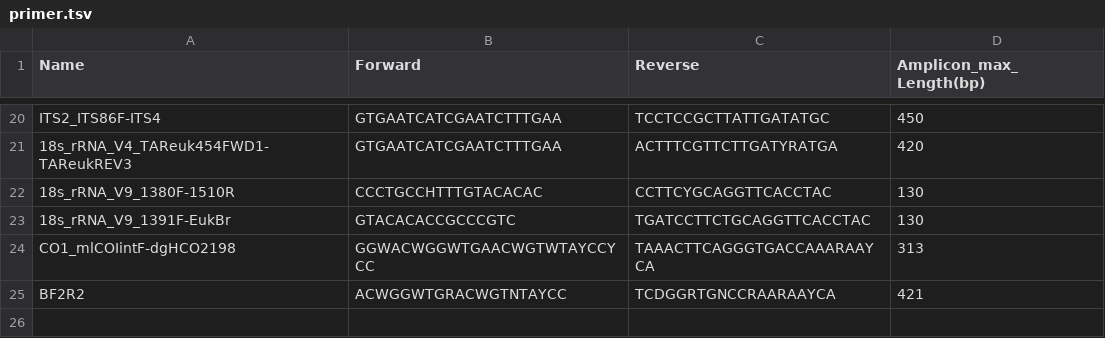
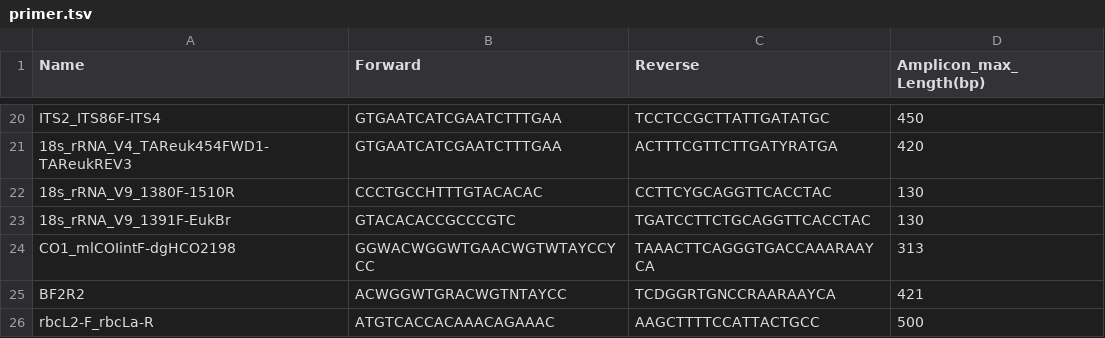
Before and after one commit to bio-apple/eDNA, a TSV file: script/primer.tsv, drawn as a sheet; only a part is shown, gaps mark what is left out.

```diff
--- a/script/primer.tsv
+++ b/script/primer.tsv
@@ -25 +25,2 @@ CO1_mlCOIintF-dgHCO2198	GGWACWGGWTGAACWGTWTAYCCYCC	TAAACTTCAGGGTGACCAAARAAYCA	31
 BF2R2	ACWGGWTGRACWGTNTAYCC	TCDGGRTGNCCRAARAAYCA	421
+rbcL2-F_rbcLa-R	ATGTCACCACAAACAGAAAC	AAGCTTTTCCATTACTGCC	500
```
Also changed, not shown: 2 other files.
